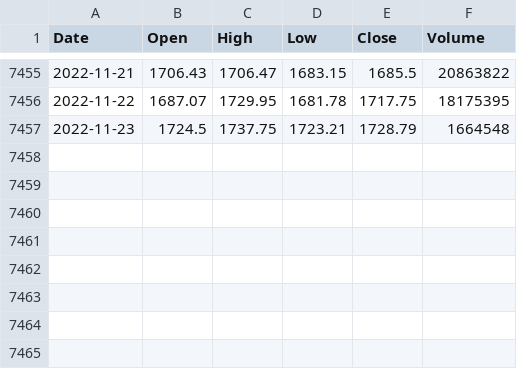
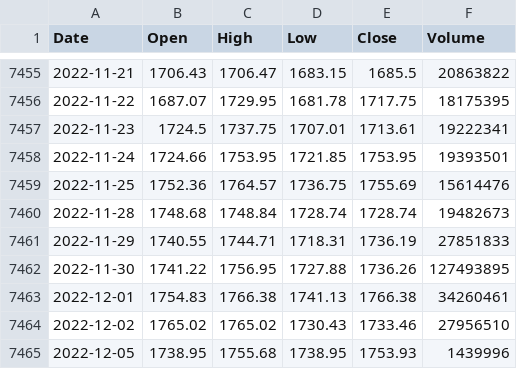
Before and after one commit to TGusciora/Python, a CSV file: TG_Praca_MGR_Portfel/Data/WIG20.csv, drawn as a sheet; only a part is shown, gaps mark what is left out.

```diff
--- a/TG_Praca_MGR_Portfel/Data/WIG20.csv
+++ b/TG_Praca_MGR_Portfel/Data/WIG20.csv
@@ -7456,2 +7456,10 @@ Date,Open,High,Low,Close,Volume
 2022-11-22,1687.07,1729.95,1681.78,1717.75,18175395
-2022-11-23,1724.5,1737.75,1723.21,1728.79,1664548
+2022-11-23,1724.5,1737.75,1707.01,1713.61,19222341
+2022-11-24,1724.66,1753.95,1721.85,1753.95,19393501
+2022-11-25,1752.36,1764.57,1736.75,1755.69,15614476
+2022-11-28,1748.68,1748.84,1728.74,1728.74,19482673
+2022-11-29,1740.55,1744.71,1718.31,1736.19,27851833
+2022-11-30,1741.22,1756.95,1727.88,1736.26,127493895
+2022-12-01,1754.83,1766.38,1741.13,1766.38,34260461
+2022-12-02,1765.02,1765.02,1730.43,1733.46,27956510
+2022-12-05,1738.95,1755.68,1738.95,1753.93,1439996
```
Also changed, not shown: TG_Praca_MGR_Portfel/Data/BTC.V.csv, TG_Praca_MGR_Portfel/Data/EURPLN.csv, 24 other files.
